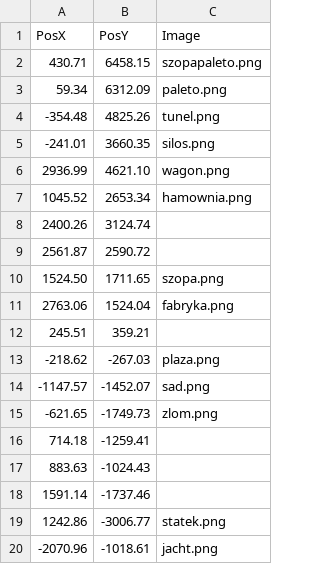
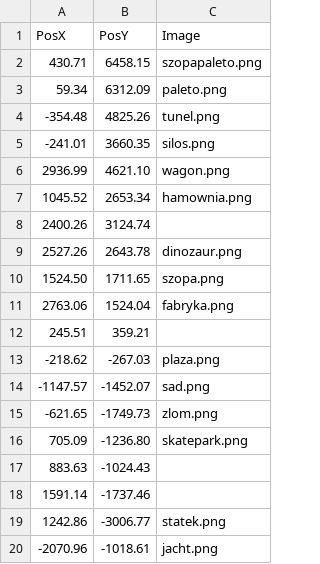
Before and after one commit to THEGizmoOfficial/Mapa, a CSV file: points.csv, drawn as a sheet; removed rows and columns are numbered as before the commit, all else as after; the diff names each change by its address in the sheet, - before the commit and + after, or states it on an @@ line.

```diff
--- a/points.csv
+++ b/points.csv
-row 9: 2561.87 | 2590.72
+row 9: 2527.26 | 2643.78 | dinozaur.png
-row 16: 714.18 | -1259.41
+row 16: 705.09 | -1236.80 | skatepark.png
```
Also changed, not shown: 2 other files.
